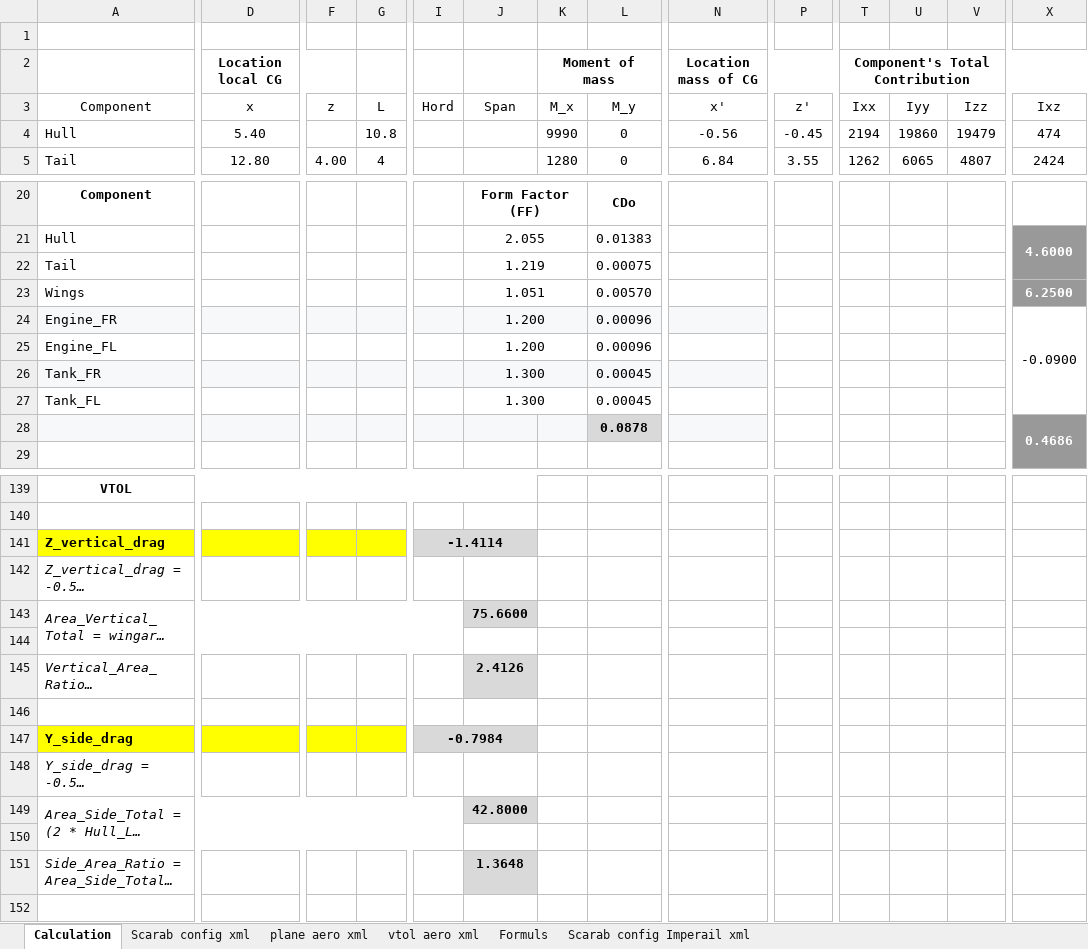
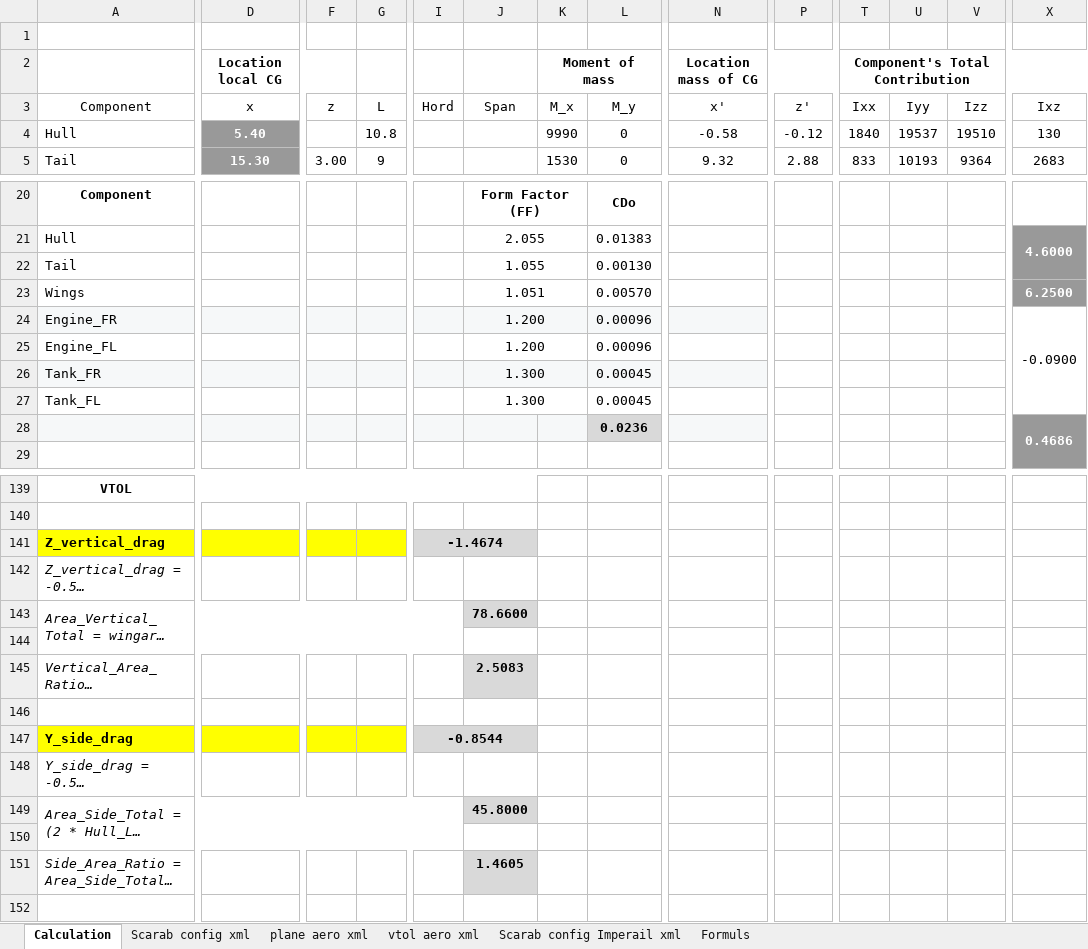
Before and after one commit to FrontierPilot/Frontier-Pilot-Simulator-2-JSBSim, an Excel workbook: Resources/Aero Calculation Scarab.xlsx, sheet Calculation, drawn as a sheet; only a part is shown, gaps mark what is left out; long unchanged cells end in …; values as stored, in another font and other column widths than the file's, no borders; charts and pictures and table styles not drawn; removed rows and columns are numbered as before the commit, all else as after; rows hold the shown columns only; the diff covers the shown part only; the diff names each change by its address in the sheet, - before the commit and + after, or states it on an @@ line.

```diff
--- a/Resources/Aero Calculation Scarab.xlsx (sheet Calculation)
+++ b/Resources/Aero Calculation Scarab.xlsx (sheet Calculation)
@@ sheet tab order changed: Calculation | Scarab config xml | plane aero xml | vtol aero xml | Scarab config Imperail xml | Formuls @@
@@ D4:D5 fill: none → #999999, bold: off → on, text colour: black → #FFFFFF @@
-N4 (x'): -0.56
+N4 (x'): -0.58
-P4 (z'): -0.45
+P4 (z'): -0.12
-T4 (Ixx): 2194
+T4 (Ixx): 1840
-U4 (Iyy): 19860
+U4 (Iyy): 19537
-V4 (Izz): 19479
+V4 (Izz): 19510
-X4 (Ixz): 474
+X4 (Ixz): 130
-D5 (x): 12.80
+D5 (x): 15.30
-F5 (z): 4.00
+F5 (z): 3.00
-G5 (L): 4
+G5 (L): 9
-K5 (М_x): 1280
+K5 (М_x): 1530
-N5 (x'): 6.84
+N5 (x'): 9.32
-P5 (z'): 3.55
+P5 (z'): 2.88
-T5 (Ixx): 1262
+T5 (Ixx): 833
-U5 (Iyy): 6065
+U5 (Iyy): 10193
-V5 (Izz): 4807
+V5 (Izz): 9364
-X5 (Ixz): 2424
+X5 (Ixz): 2683
-row 22: Tail |  |  |  |  | 1.219 |  | 0.00075
+row 22: Tail |  |  |  |  | 1.055 |  | 0.00130
-L28 (М_y): 0.0878
+L28 (М_y): 0.0236
-I141 (Hord): -1.4114
+I141 (Hord): -1.4674
-J143 (Span): 75.6600
+J143 (Span): 78.6600
-J145 (Span): 2.4126
+J145 (Span): 2.5083
-I147 (Hord): -0.7984
+I147 (Hord): -0.8544
-J149 (Span): 42.8000
+J149 (Span): 45.8000
-J151 (Span): 1.3648
+J151 (Span): 1.4605
```
Also changed, not shown: 106 edited cells elsewhere in this sheet, sheet Scarab config xml, sheet Scarab config Imperail xml, sheet plane aero xml, sheet vtol aero xml, formulas that keep their value, hidden cells, 7 other files.
